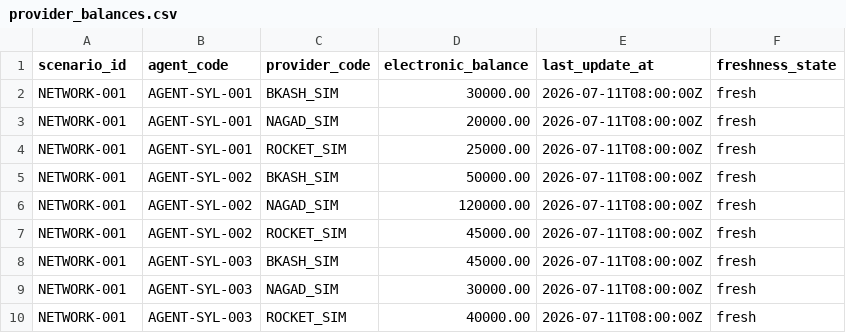
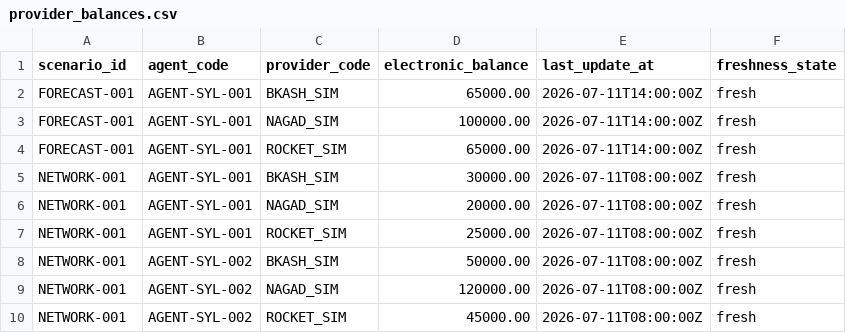
Before and after one commit to thevintagecoder/SUST-Hackathon-Final-Super-Agent-Platform, a CSV file: synthetic_data/generated/demo/provider_balances.csv, drawn as a sheet; only a part is shown; the shorter side is filled out with more unchanged rows.

```diff
--- a/synthetic_data/generated/demo/provider_balances.csv
+++ b/synthetic_data/generated/demo/provider_balances.csv
@@ -1,2 +1,5 @@
 scenario_id,agent_code,provider_code,electronic_balance,last_update_at,freshness_state
+FORECAST-001,AGENT-SYL-001,BKASH_SIM,65000.00,2026-07-11T14:00:00Z,fresh
+FORECAST-001,AGENT-SYL-001,NAGAD_SIM,100000.00,2026-07-11T14:00:00Z,fresh
+FORECAST-001,AGENT-SYL-001,ROCKET_SIM,65000.00,2026-07-11T14:00:00Z,fresh
 NETWORK-001,AGENT-SYL-001,BKASH_SIM,30000.00,2026-07-11T08:00:00Z,fresh
```
Also changed, not shown: synthetic_data/generated/demo/initial_positions.csv, synthetic_data/generated/demo/provider_feed_status.csv, 11 other files.
